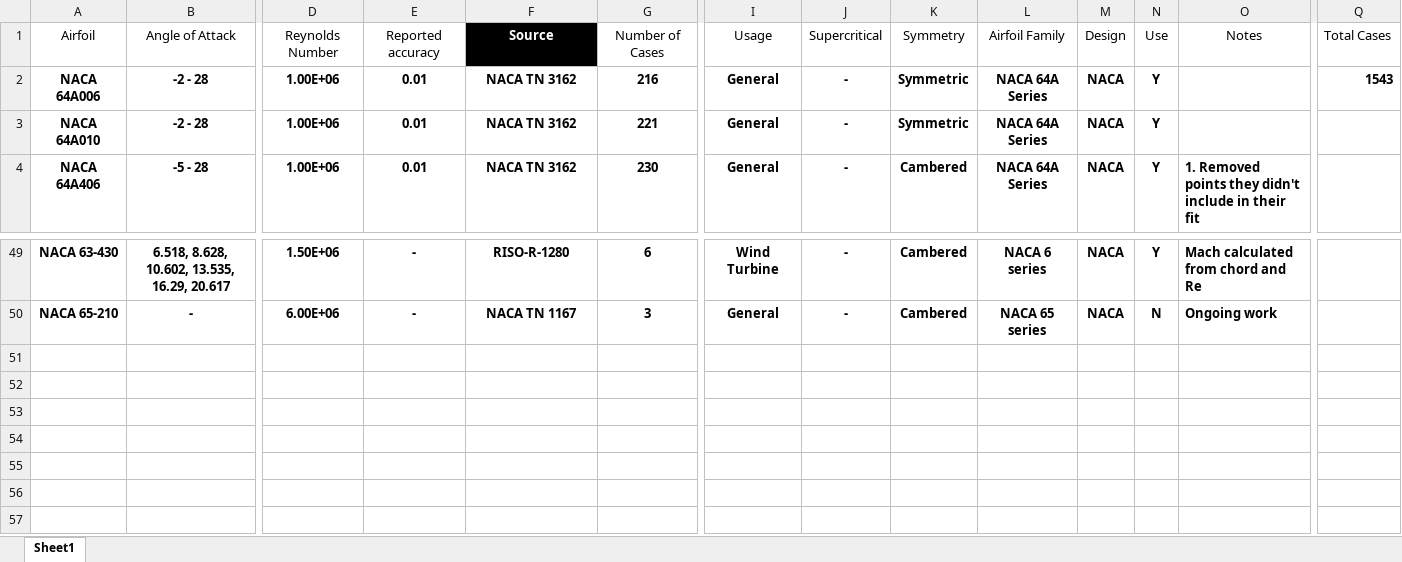
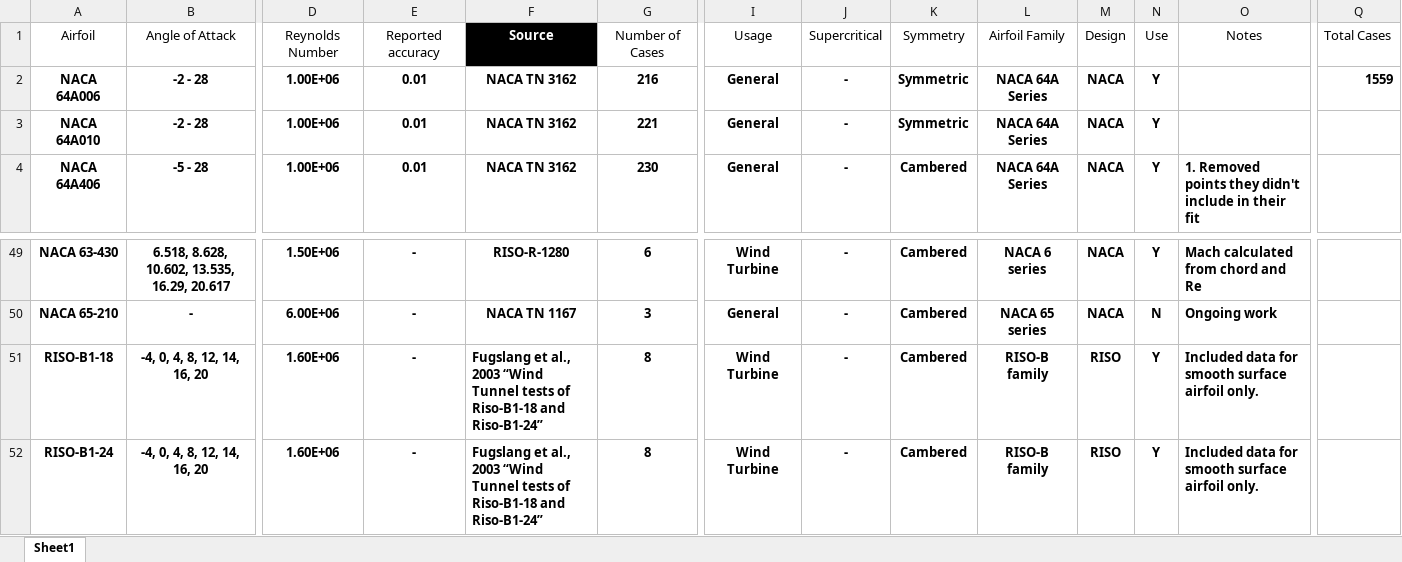
Before and after one commit to hwlee924/Large-Airfoil-Model, an Excel workbook: Airfoil Database/list_airfoils.xlsx, sheet Sheet1, drawn as a sheet; only a part is shown, gaps mark what is left out; values as stored, in another font and other column widths than the file's, no borders; table styles not drawn; rows hold the shown columns only; the diff names each change by its address in the sheet, - before the commit and + after, or states it on an @@ line.

Commit message:
:speech_balloon: added new rows 51 & 52

```diff
--- a/Airfoil Database/list_airfoils.xlsx (sheet Sheet1)
+++ b/Airfoil Database/list_airfoils.xlsx (sheet Sheet1)
-Q2: 1543
+Q2: 1559
+row 51: RISO-B1-18 | -4, 0, 4, 8, 12, 14, 16, 20 | 1.60E+06 | - | Fugslang et al., 2003 “Wind Tunnel tests of Riso-B1-18 and Riso-B1-24” | 8 | Wind Turbine | - | Cambered | RISO-B family | RISO | Y | Included data for smooth surface airfoil only.
+row 52: RISO-B1-24 | -4, 0, 4, 8, 12, 14, 16, 20 | 1.60E+06 | - | Fugslang et al., 2003 “Wind Tunnel tests of Riso-B1-18 and Riso-B1-24” | 8 | Wind Turbine | - | Cambered | RISO-B family | RISO | Y | Included data for smooth surface airfoil only.
```
